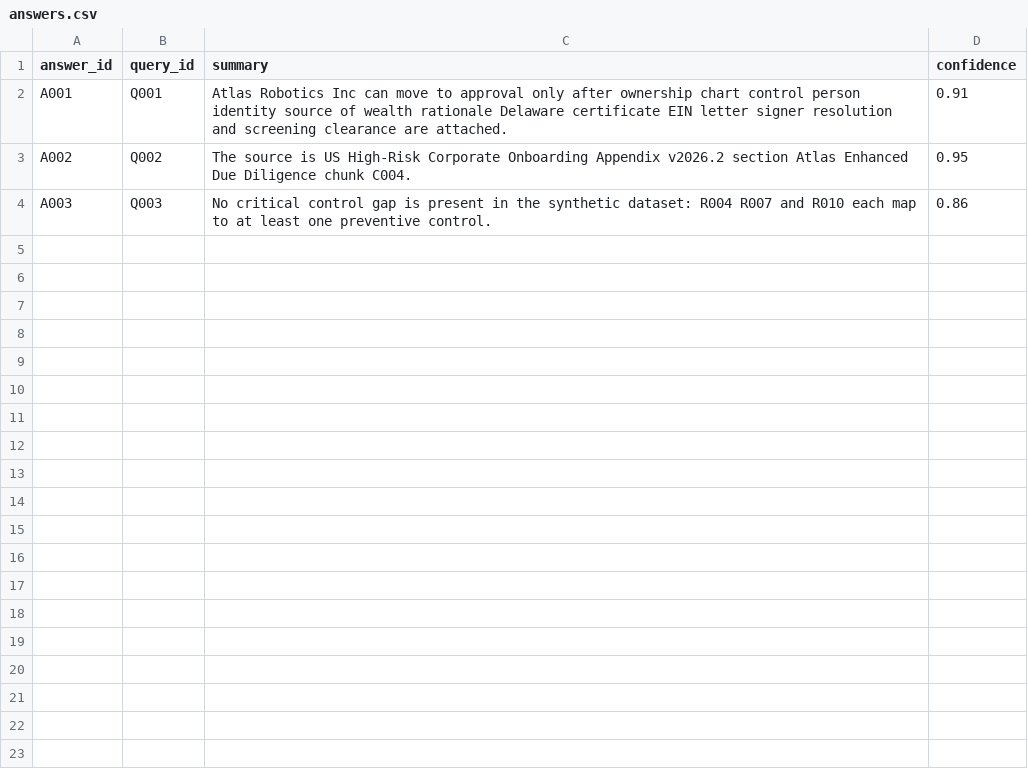
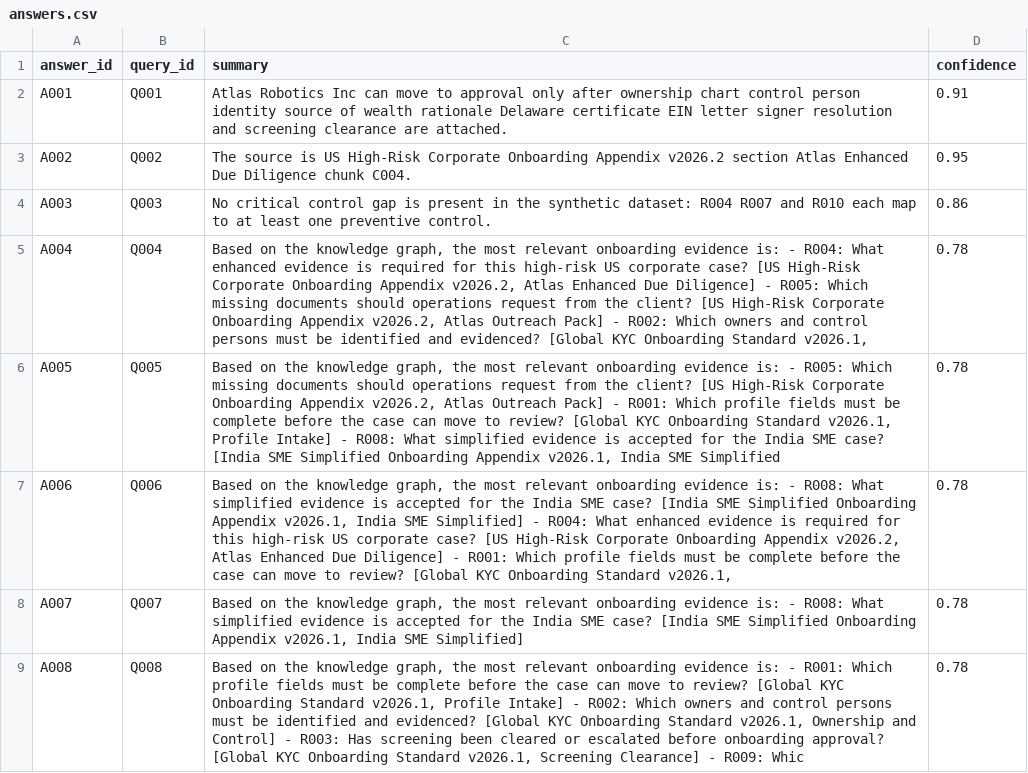
Before and after one commit to SankarPatnaik/kuzu_training, a CSV file: data/answers.csv, drawn as a sheet; the diff names each change by its address in the sheet, - before the commit and + after, or states it on an @@ line.

```diff
--- a/data/answers.csv
+++ b/data/answers.csv
+row 5: A004 | Q004 | Based on the knowledge graph, the most relevant onboarding evidence is: - R004: What enhanced evidence is required for this high-risk US corporate case? [US High-Risk Corporate Onboarding Appendix v2026.2, Atlas Enhanced Due Diligence] - R005: Which missing documents should operations request from the client? [US High-Risk Corporate Onboarding Appendix v2026.2, Atlas Outreach Pack] - R002: Which owners and control persons must be identified and evidenced? [Global KYC Onboarding Standard v2026.1, | 0.78
+row 6: A005 | Q005 | Based on the knowledge graph, the most relevant onboarding evidence is: - R005: Which missing documents should operations request from the client? [US High-Risk Corporate Onboarding Appendix v2026.2, Atlas Outreach Pack] - R001: Which profile fields must be complete before the case can move to review? [Global KYC Onboarding Standard v2026.1, Profile Intake] - R008: What simplified evidence is accepted for the India SME case? [India SME Simplified Onboarding Appendix v2026.1, India SME Simplified | 0.78
+row 7: A006 | Q006 | Based on the knowledge graph, the most relevant onboarding evidence is: - R008: What simplified evidence is accepted for the India SME case? [India SME Simplified Onboarding Appendix v2026.1, India SME Simplified] - R004: What enhanced evidence is required for this high-risk US corporate case? [US High-Risk Corporate Onboarding Appendix v2026.2, Atlas Enhanced Due Diligence] - R001: Which profile fields must be complete before the case can move to review? [Global KYC Onboarding Standard v2026.1, | 0.78
+row 8: A007 | Q007 | Based on the knowledge graph, the most relevant onboarding evidence is: - R008: What simplified evidence is accepted for the India SME case? [India SME Simplified Onboarding Appendix v2026.1, India SME Simplified] | 0.78
+row 9: A008 | Q008 | Based on the knowledge graph, the most relevant onboarding evidence is: - R001: Which profile fields must be complete before the case can move to review? [Global KYC Onboarding Standard v2026.1, Profile Intake] - R002: Which owners and control persons must be identified and evidenced? [Global KYC Onboarding Standard v2026.1, Ownership and Control] - R003: Has screening been cleared or escalated before onboarding approval? [Global KYC Onboarding Standard v2026.1, Screening Clearance] - R009: Whic | 0.78
```
Also changed, not shown: data/retrieval_contexts.csv, data/user_queries.csv, 16 other files.
